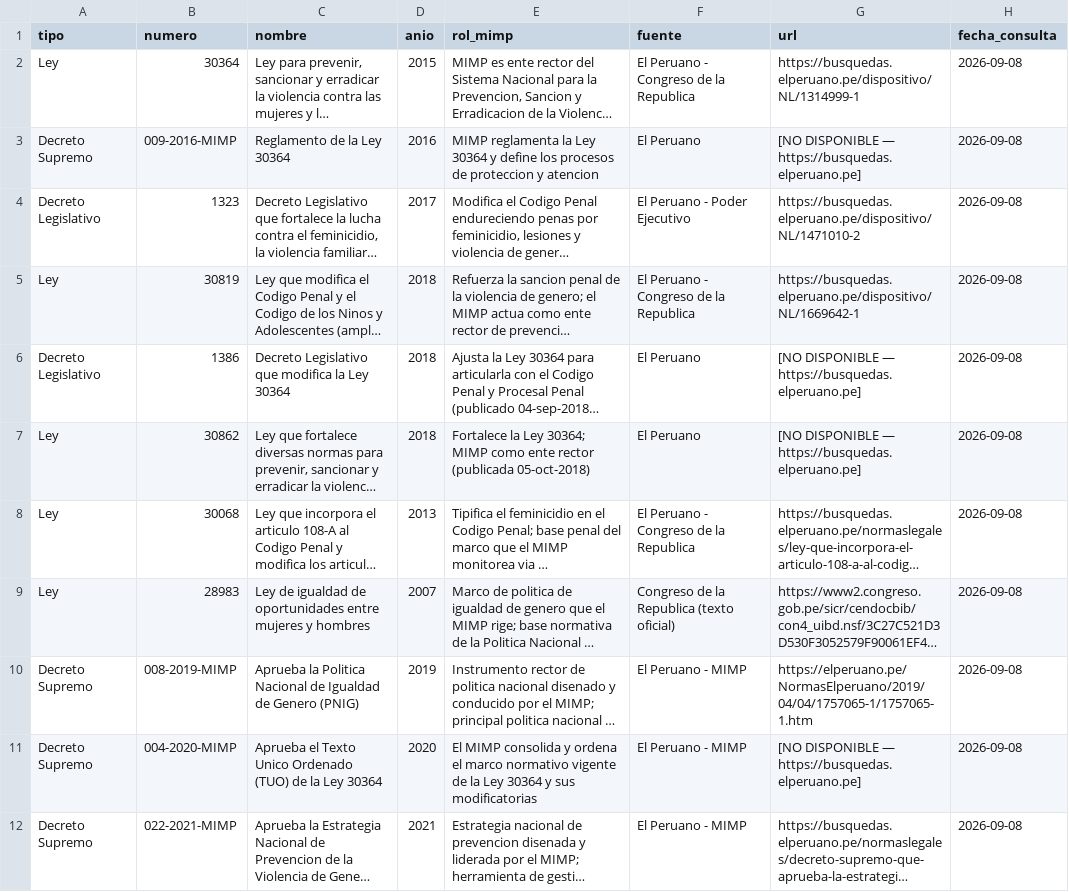
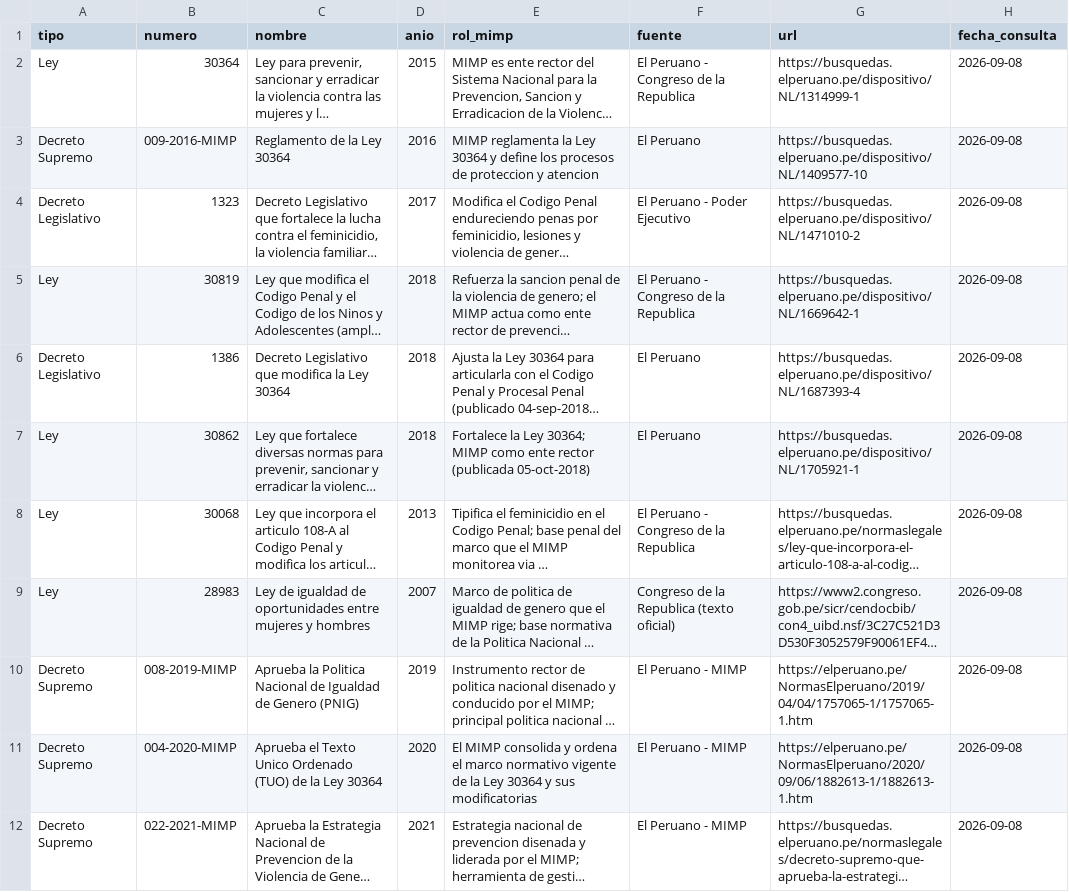
Before and after one commit to unimauro/evaluacion-mimp, a CSV file: 01_data_cruda/normas_mimp_desc2026-09-08.csv, drawn as a sheet; long unchanged cells end in …; the diff names each change by its address in the sheet, - before the commit and + after, or states it on an @@ line.

```diff
--- a/01_data_cruda/normas_mimp_desc2026-09-08.csv
+++ b/01_data_cruda/normas_mimp_desc2026-09-08.csv
-G3 (url): [NO DISPONIBLE — https://busquedas.elperuano.pe]
+G3 (url): https://busquedas.elperuano.pe/dispositivo/NL/1409577-10
-G6 (url): [NO DISPONIBLE — https://busquedas.elperuano.pe]
+G6 (url): https://busquedas.elperuano.pe/dispositivo/NL/1687393-4
-G7 (url): [NO DISPONIBLE — https://busquedas.elperuano.pe]
+G7 (url): https://busquedas.elperuano.pe/dispositivo/NL/1705921-1
-G11 (url): [NO DISPONIBLE — https://busquedas.elperuano.pe]
+G11 (url): https://elperuano.pe/NormasElperuano/2020/09/06/1882613-1/1882613-1.htm
```
Also changed, not shown: 4 other files.
